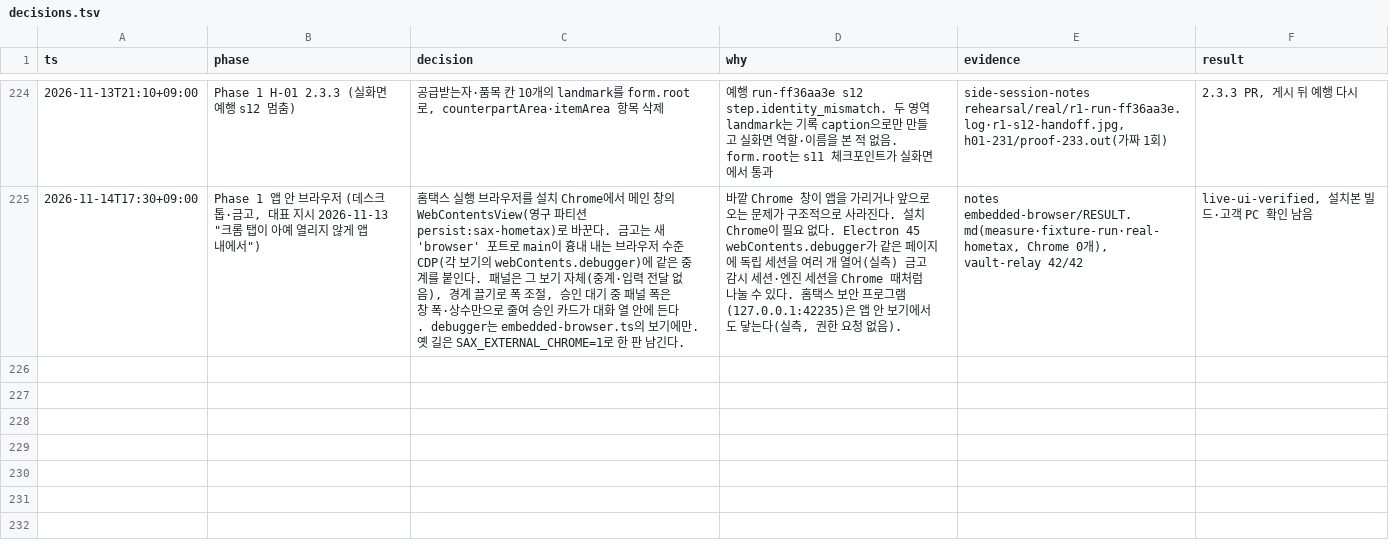
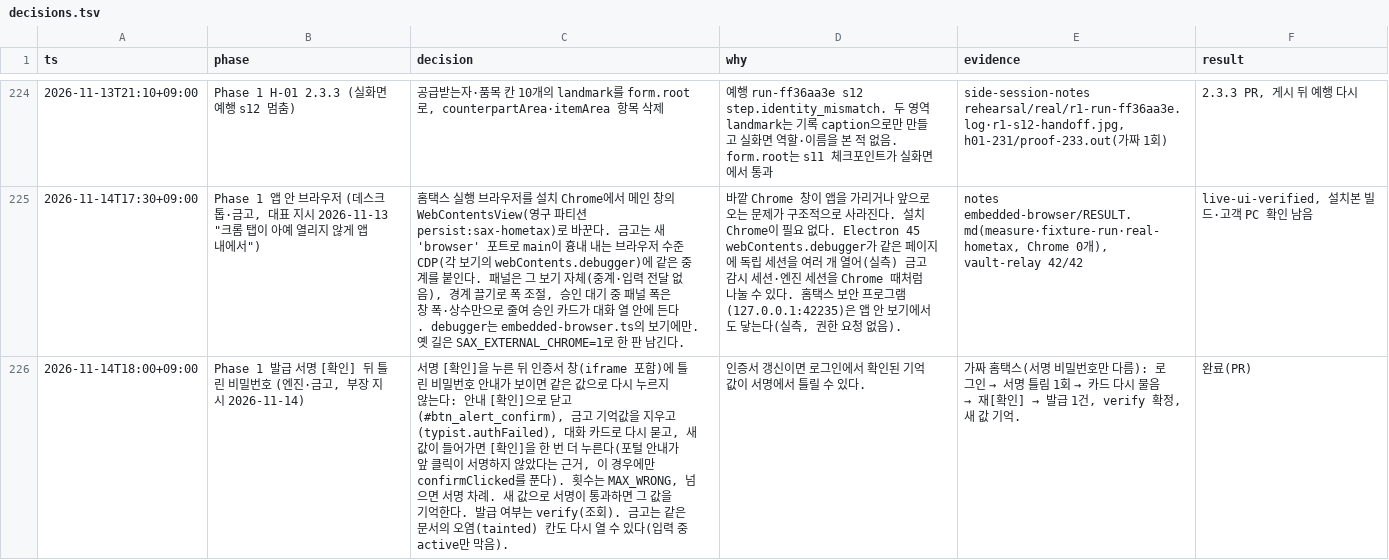
Before and after one commit to LAF-labs/tex, a TSV file: poc/reports/decisions.tsv, drawn as a sheet; only a part is shown, gaps mark what is left out; the diff names each change by its address in the sheet, - before the commit and + after, or states it on an @@ line.

```diff
--- a/poc/reports/decisions.tsv
+++ b/poc/reports/decisions.tsv
+row 226: 2026-11-14T18:00+09:00 | Phase 1 발급 서명 [확인] 뒤 틀린 비밀번호 (엔진·금고, 부장 지시 2026-11-14) | 서명 [확인]을 누른 뒤 인증서 창(iframe 포함)에 틀린 비밀번호 안내가 보이면 같은 값으로 다시 누르지 않는다: 안내 [확인]으로 닫고(#btn_alert_confirm), 금고 기억값을 지우고(typist.authFailed), 대화 카드로 다시 묻고, 새 값이 들어가면 [확인]을 한 번 더 누른다(포털 안내가 앞 클릭이 서명하지 않았다는 근거, 이 경우에만 confirmClicked를 푼다). 횟수는 MAX_WRONG, 넘으면 서명 차례. 새 값으로 서명이 통과하면 그 값을 기억한다. 발급 여부는 verify(조회). 금고는 같은 문서의 오염(tainted) 칸도 다시 열 수 있다(입력 중 active만 막음). | 인증서 갱신이면 로그인에서 확인된 기억값이 서명에서 틀릴 수 있다. | 가짜 홈택스(서명 비밀번호만 다름): 로그인 → 서명 틀림 1회 → 카드 다시 물음 → 재[확인] → 발급 1건, verify 확정, 새 값 기억. | 완료(PR)
```
Also changed, not shown: 5 other files.
